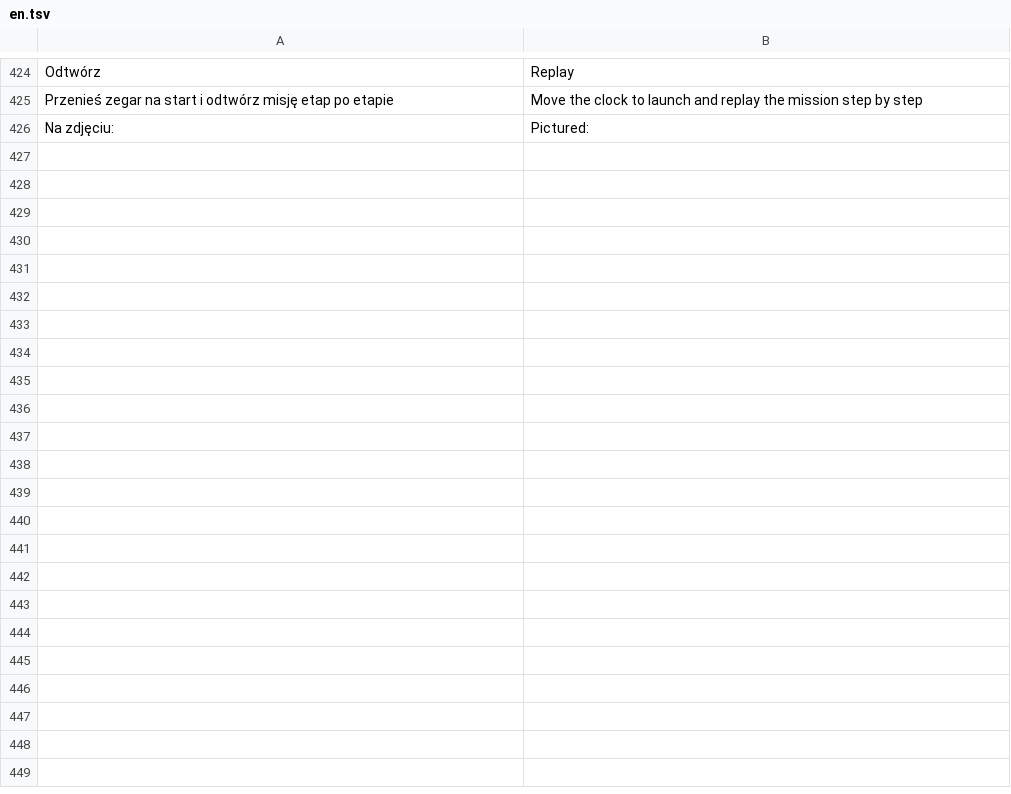
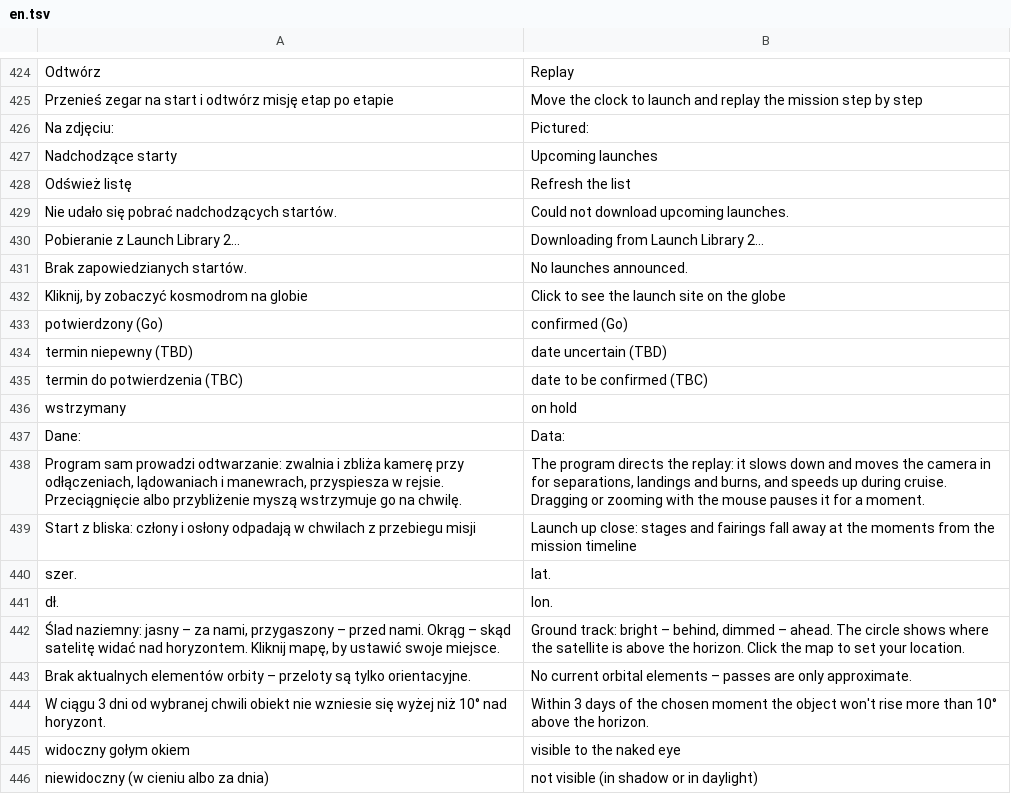
Before and after one commit to BlackSingularities/OpenSpacecraft, a TSV file: lang/en.tsv, drawn as a sheet; only a part is shown, gaps mark what is left out; the diff covers the shown part only; the diff names each change by its address in the sheet, - before the commit and + after, or states it on an @@ line.

```diff
--- a/lang/en.tsv
+++ b/lang/en.tsv
+row 427: Nadchodzące starty | Upcoming launches
+row 428: Odśwież listę | Refresh the list
+row 429: Nie udało się pobrać nadchodzących startów. | Could not download upcoming launches.
+row 430: Pobieranie z Launch Library 2… | Downloading from Launch Library 2…
+row 431: Brak zapowiedzianych startów. | No launches announced.
+row 432: Kliknij, by zobaczyć kosmodrom na globie | Click to see the launch site on the globe
+row 433: potwierdzony (Go) | confirmed (Go)
+row 434: termin niepewny (TBD) | date uncertain (TBD)
+row 435: termin do potwierdzenia (TBC) | date to be confirmed (TBC)
+row 436: wstrzymany | on hold
+row 437: Dane: | Data:
+row 438: Program sam prowadzi odtwarzanie: zwalnia i zbliża kamerę przy odłączeniach, lądowaniach i manewrach, przyspiesza w rejsie. Przeciągnięcie albo przybliżenie myszą wstrzymuje go na chwilę. | The program directs the replay: it slows down and moves the camera in for separations, landings and burns, and speeds up during cruise. Dragging or zooming with the mouse pauses it for a moment.
+row 439: Start z bliska: człony i osłony odpadają w chwilach z przebiegu misji | Launch up close: stages and fairings fall away at the moments from the mission timeline
+row 440: szer. | lat.
+row 441: dł. | lon.
+row 442: Ślad naziemny: jasny – za nami, przygaszony – przed nami. Okrąg – skąd satelitę widać nad horyzontem. Kliknij mapę, by ustawić swoje miejsce. | Ground track: bright – behind, dimmed – ahead. The circle shows where the satellite is above the horizon. Click the map to set your location.
+row 443: Brak aktualnych elementów orbity – przeloty są tylko orientacyjne. | No current orbital elements – passes are only approximate.
+row 444: W ciągu 3 dni od wybranej chwili obiekt nie wzniesie się wyżej niż 10° nad horyzont. | Within 3 days of the chosen moment the object won't rise more than 10° above the horizon.
+row 445: widoczny gołym okiem | visible to the naked eye
+row 446: niewidoczny (w cieniu albo za dnia) | not visible (in shadow or in daylight)
```
Also changed, not shown: 55 added rows elsewhere in this file, 22 other files.
